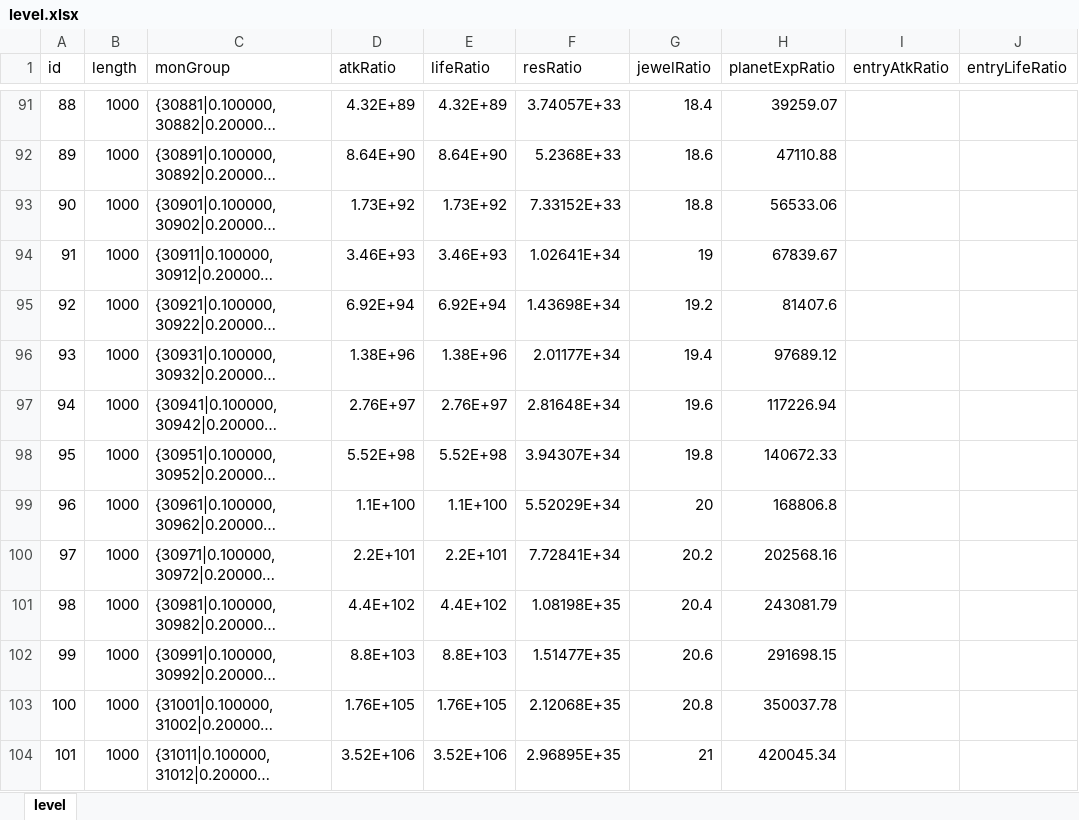
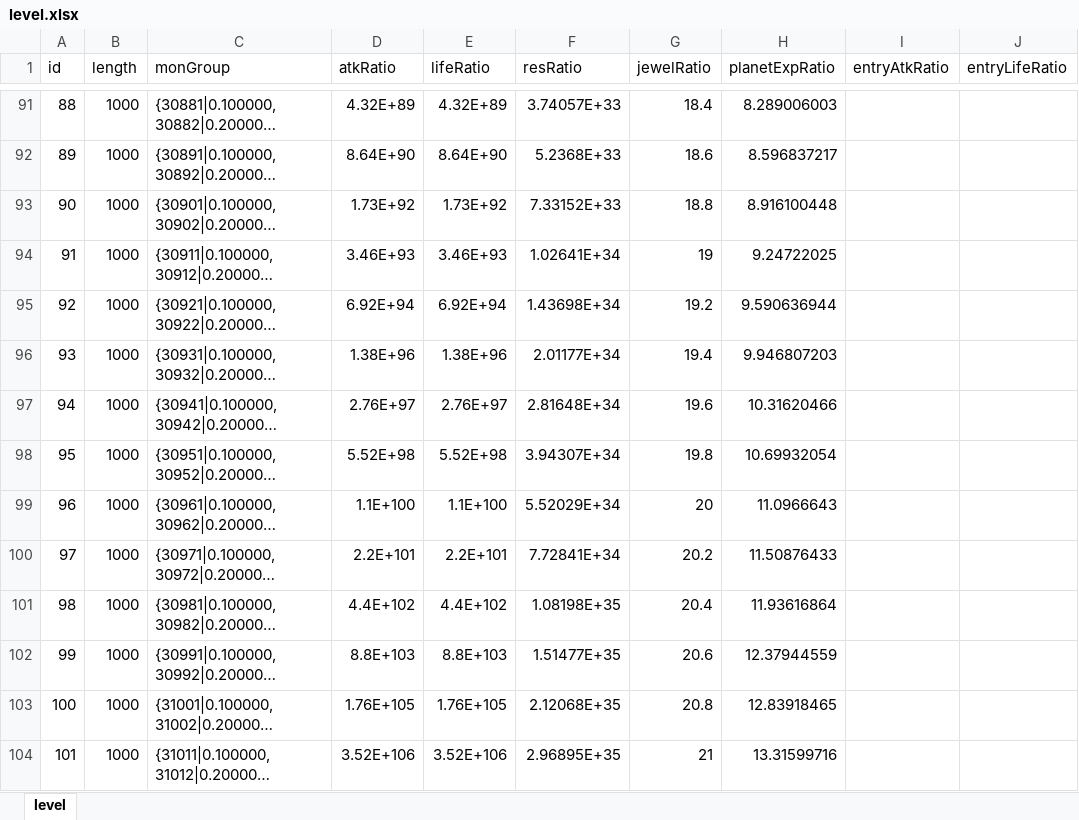
Before and after one commit to rlmclmc2-boop/space_idle, an Excel workbook: space-battleship/config_excel/level.xlsx, sheet level, drawn as a sheet; only a part is shown, gaps mark what is left out; long unchanged cells end in …; values as stored, in another font and other column widths than the file's, no borders; the diff covers the shown part only; the diff names each change by its address in the sheet, - before the commit and + after, or states it on an @@ line.

Commit message:
Apply adopted planet XP curve to all authored stages

```diff
--- a/space-battleship/config_excel/level.xlsx (sheet level)
+++ b/space-battleship/config_excel/level.xlsx (sheet level)
-H91 (planetExpRatio): 39259.07
+H91 (planetExpRatio): 8.289006003
-H92 (planetExpRatio): 47110.88
+H92 (planetExpRatio): 8.596837217
-H93 (planetExpRatio): 56533.06
+H93 (planetExpRatio): 8.916100448
-H94 (planetExpRatio): 67839.67
+H94 (planetExpRatio): 9.24722025
-H95 (planetExpRatio): 81407.6
+H95 (planetExpRatio): 9.590636944
-H96 (planetExpRatio): 97689.12
+H96 (planetExpRatio): 9.946807203
-H97 (planetExpRatio): 117226.94
+H97 (planetExpRatio): 10.31620466
-H98 (planetExpRatio): 140672.33
+H98 (planetExpRatio): 10.69932054
-H99 (planetExpRatio): 168806.8
+H99 (planetExpRatio): 11.0966643
-H100 (planetExpRatio): 202568.16
+H100 (planetExpRatio): 11.50876433
-H101 (planetExpRatio): 243081.79
+H101 (planetExpRatio): 11.93616864
-H102 (planetExpRatio): 291698.15
+H102 (planetExpRatio): 12.37944559
-H103 (planetExpRatio): 350037.78
+H103 (planetExpRatio): 12.83918465
-H104 (planetExpRatio): 420045.34
+H104 (planetExpRatio): 13.31599716
```
Also changed, not shown: 146 edited cells elsewhere in this sheet, 4 other files.
